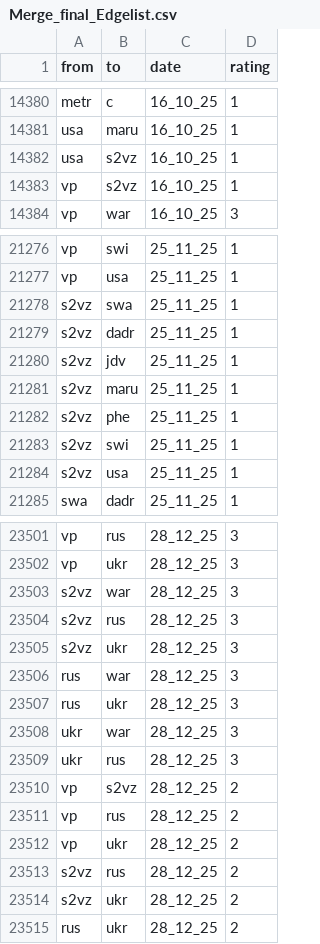
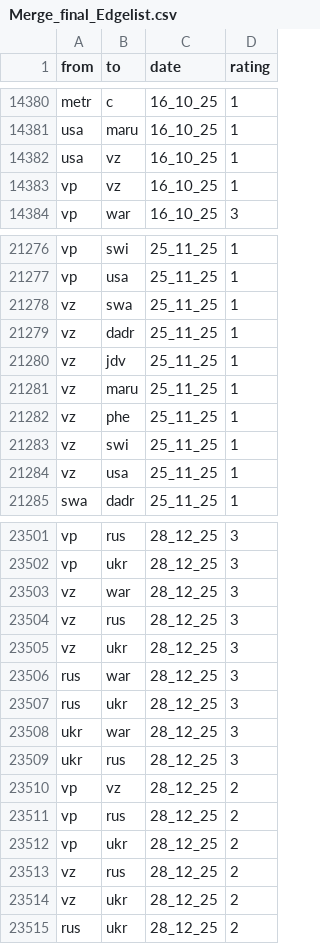
Before and after one commit to ninah113/SNA-Projekt_Trump-Truth-Social, a CSV file: Merge_final_Edgelist.csv, drawn as a sheet; only a part is shown, gaps mark what is left out; the diff covers the shown part only.

```diff
--- a/Merge_final_Edgelist.csv
+++ b/Merge_final_Edgelist.csv
@@ -14381,4 +14381,4 @@ metr,c,16_10_25,1
 usa,maru,16_10_25,1
-usa,s2vz,16_10_25,1
-vp,s2vz,16_10_25,1
+usa,vz,16_10_25,1
+vp,vz,16_10_25,1
 vp,war,16_10_25,3
@@ -21277,9 +21277,9 @@ vp,swi,25_11_25,1
 vp,usa,25_11_25,1
-s2vz,swa,25_11_25,1
-s2vz,dadr,25_11_25,1
-s2vz,jdv,25_11_25,1
-s2vz,maru,25_11_25,1
-s2vz,phe,25_11_25,1
-s2vz,swi,25_11_25,1
-s2vz,usa,25_11_25,1
+vz,swa,25_11_25,1
+vz,dadr,25_11_25,1
+vz,jdv,25_11_25,1
+vz,maru,25_11_25,1
+vz,phe,25_11_25,1
+vz,swi,25_11_25,1
+vz,usa,25_11_25,1
 swa,dadr,25_11_25,1
@@ -23502,5 +23502,5 @@ vp,rus,28_12_25,3
 vp,ukr,28_12_25,3
-s2vz,war,28_12_25,3
-s2vz,rus,28_12_25,3
-s2vz,ukr,28_12_25,3
+vz,war,28_12_25,3
+vz,rus,28_12_25,3
+vz,ukr,28_12_25,3
 rus,war,28_12_25,3
@@ -23509,7 +23509,7 @@ ukr,war,28_12_25,3
 ukr,rus,28_12_25,3
-vp,s2vz,28_12_25,2
+vp,vz,28_12_25,2
 vp,rus,28_12_25,2
 vp,ukr,28_12_25,2
-s2vz,rus,28_12_25,2
-s2vz,ukr,28_12_25,2
+vz,rus,28_12_25,2
+vz,ukr,28_12_25,2
 rus,ukr,28_12_25,2
```
Also changed, not shown: 32 edited cells elsewhere in this file, Merge_final_Nodelist.csv.
